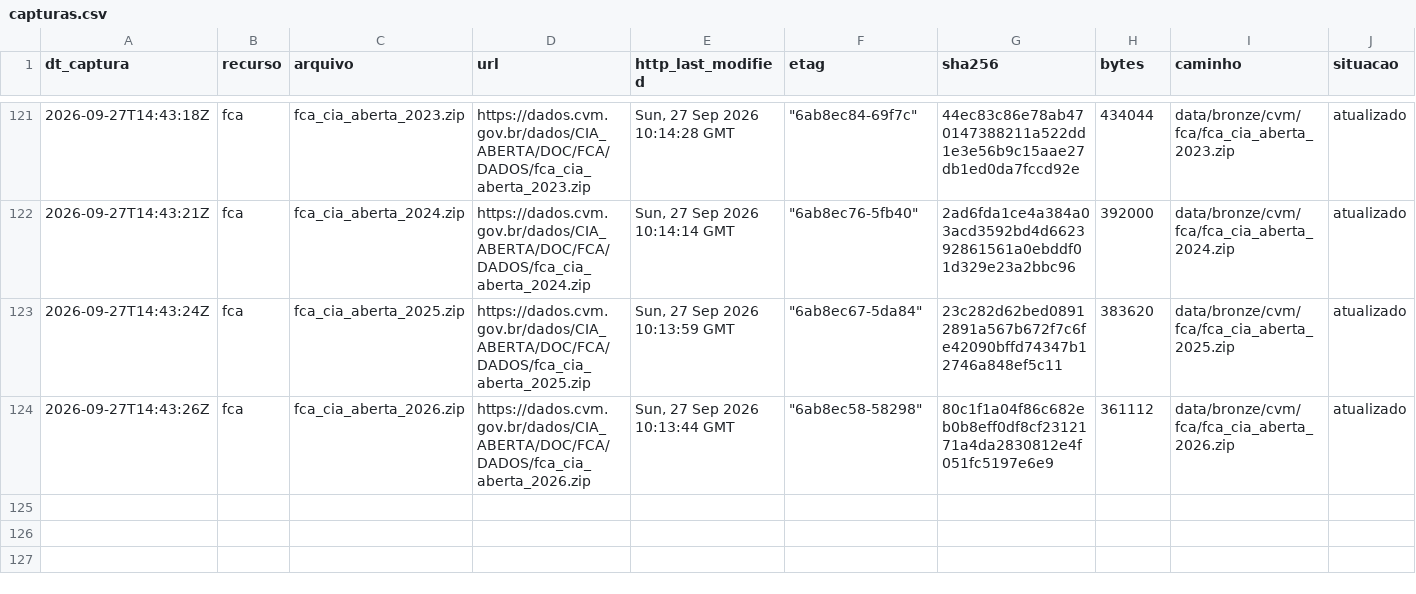
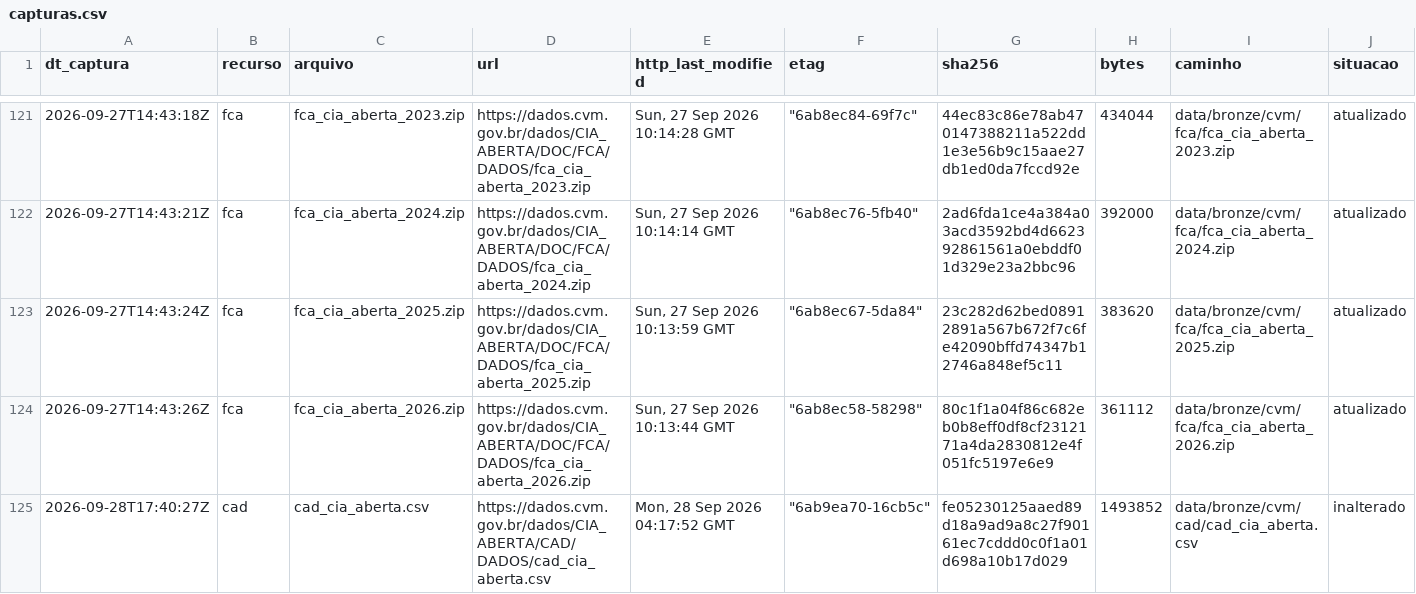
Before and after one commit to OsvaldoSantana/meol, a CSV file: docs/acervo/cvm/capturas.csv, drawn as a sheet; only a part is shown, gaps mark what is left out; rows hold the shown columns only; the diff names each change by its address in the sheet, - before the commit and + after, or states it on an @@ line.

```diff
--- a/docs/acervo/cvm/capturas.csv
+++ b/docs/acervo/cvm/capturas.csv
+row 125: 2026-09-28T17:40:27Z | cad | cad_cia_aberta.csv | https://dados.cvm.gov.br/dados/CIA_ABERTA/CAD/DADOS/cad_cia_aberta.csv | Mon, 28 Sep 2026 04:17:52 GMT | "6ab9ea70-16cb5c" | fe05230125aaed89d18a9ad9a8c27f90161ec7cddd0c0f1a01d698a10b17d029 | 1493852 | data/bronze/cvm/cad/cad_cia_aberta.csv | inalterado
```
Also changed, not shown: docs/acervo/nefin/capturas.csv, 1 other file.
